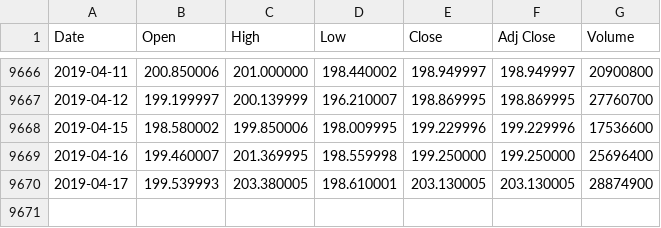
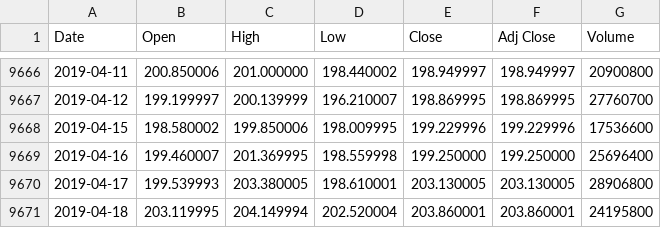
Before and after one commit to romanof-zz/fine, a CSV file: datasets/tickers/AAPL_daily.csv, drawn as a sheet; only a part is shown, gaps mark what is left out.

```diff
--- a/datasets/tickers/AAPL_daily.csv
+++ b/datasets/tickers/AAPL_daily.csv
@@ -9669,2 +9669,3 @@ Date,Open,High,Low,Close,Adj Close,Volume
 2019-04-16,199.460007,201.369995,198.559998,199.250000,199.250000,25696400
-2019-04-17,199.539993,203.380005,198.610001,203.130005,203.130005,28874900
+2019-04-17,199.539993,203.380005,198.610001,203.130005,203.130005,28906800
+2019-04-18,203.119995,204.149994,202.520004,203.860001,203.860001,24195800
```
Also changed, not shown: datasets/tickers/AMZN_daily.csv, datasets/tickers/FB_daily.csv, 10 other files.
